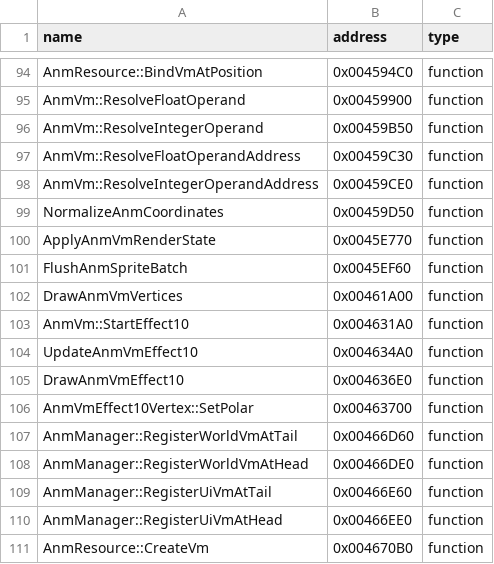
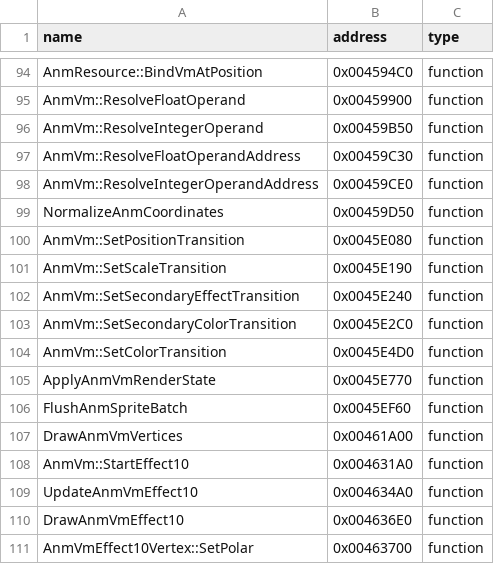
Before and after one commit to N0zoM1z0/th128, a CSV file: config/reccmp-functions.csv, drawn as a sheet; only a part is shown, gaps mark what is left out; the shorter side is filled out with more unchanged rows; the diff names each change by its address in the sheet, - before the commit and + after, or states it on an @@ line.

Commit message:
gpt-web: restore AnmVm transition setup helpers

```diff
--- a/config/reccmp-functions.csv
+++ b/config/reccmp-functions.csv
+row 100: AnmVm::SetPositionTransition | 0x0045E080 | function
+row 101: AnmVm::SetScaleTransition | 0x0045E190 | function
+row 102: AnmVm::SetSecondaryEffectTransition | 0x0045E240 | function
+row 103: AnmVm::SetSecondaryColorTransition | 0x0045E2C0 | function
+row 104: AnmVm::SetColorTransition | 0x0045E4D0 | function
```
Also changed, not shown: config/function-boundaries.csv, config/implemented.csv, 5 other files.
